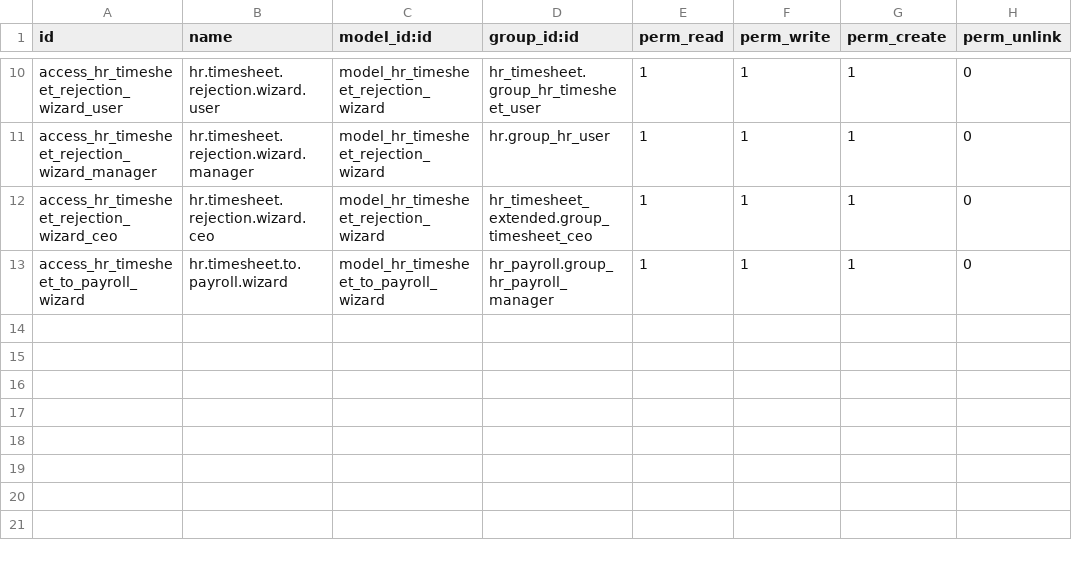
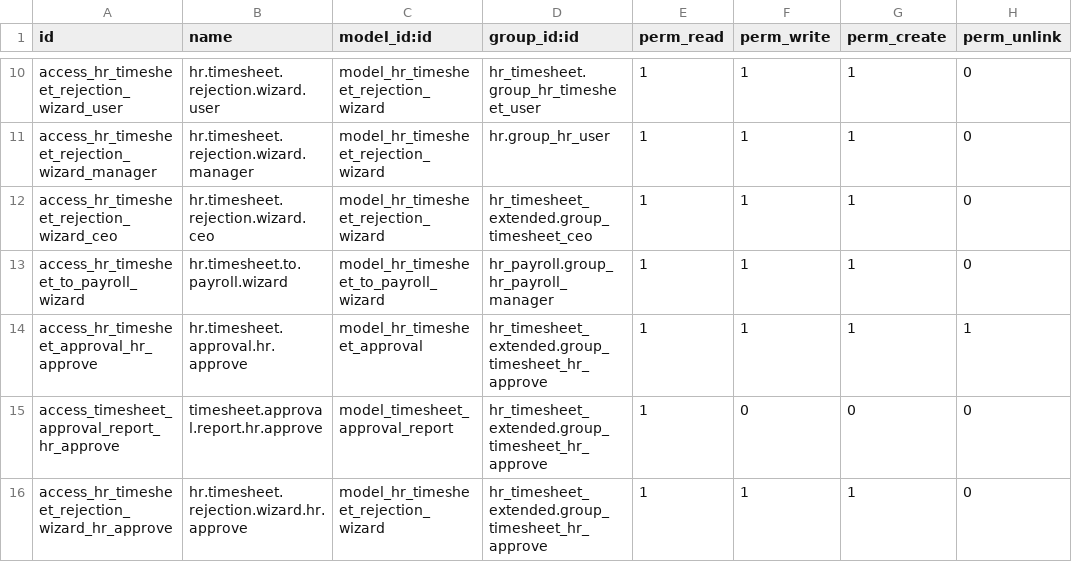
Before and after one commit to SaqrGia/hr_timesheet_extended, a CSV file: hr_timesheet_extended/security/ir.model.access.csv, drawn as a sheet; only a part is shown, gaps mark what is left out.

```diff
--- a/hr_timesheet_extended/security/ir.model.access.csv
+++ b/hr_timesheet_extended/security/ir.model.access.csv
@@ -13 +13,4 @@ access_hr_timesheet_rejection_wizard_ceo,hr.timesheet.rejection.wizard.ceo,model
 access_hr_timesheet_to_payroll_wizard,hr.timesheet.to.payroll.wizard,model_hr_timesheet_to_payroll_wizard,hr_payroll.group_hr_payroll_manager,1,1,1,0
+access_hr_timesheet_approval_hr_approve,hr.timesheet.approval.hr.approve,model_hr_timesheet_approval,hr_timesheet_extended.group_timesheet_hr_approve,1,1,1,1
+access_timesheet_approval_report_hr_approve,timesheet.approval.report.hr.approve,model_timesheet_approval_report,hr_timesheet_extended.group_timesheet_hr_approve,1,0,0,0
+access_hr_timesheet_rejection_wizard_hr_approve,hr.timesheet.rejection.wizard.hr.approve,model_hr_timesheet_rejection_wizard,hr_timesheet_extended.group_timesheet_hr_approve,1,1,1,0
```
Also changed, not shown: 8 other files.
